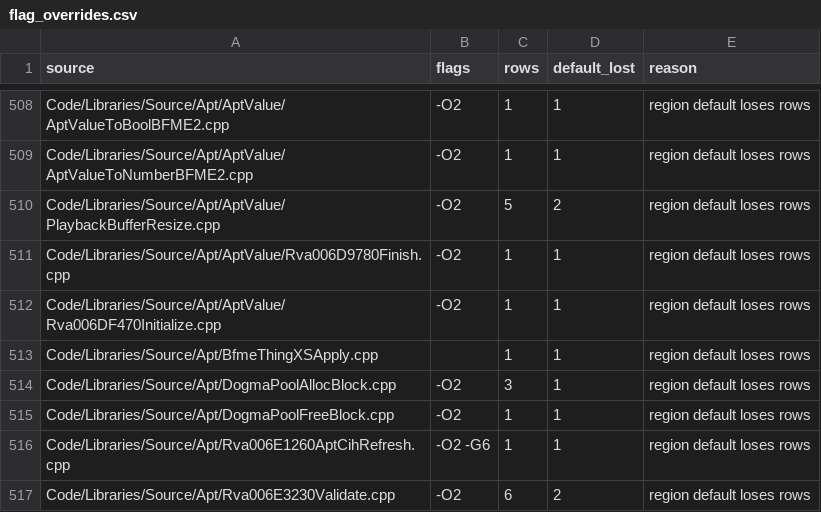
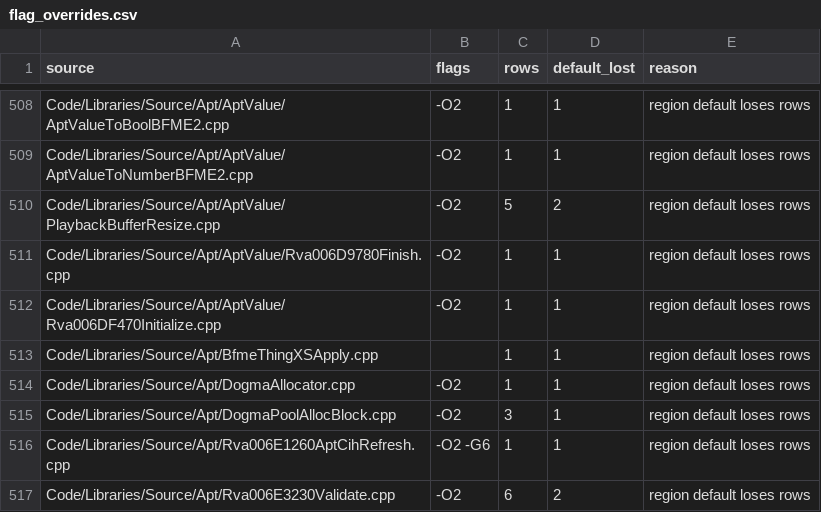
Before and after one commit to McMickey93/Open-BFME-2, a CSV file: reverse/flag_overrides.csv, drawn as a sheet; only a part is shown, gaps mark what is left out.

```diff
--- a/reverse/flag_overrides.csv
+++ b/reverse/flag_overrides.csv
@@ -513,4 +513,4 @@ Code/Libraries/Source/Apt/AptValue/Rva006DF470Initialize.cpp,-O2,1,1,region defa
 Code/Libraries/Source/Apt/BfmeThingXSApply.cpp,,1,1,region default loses rows
+Code/Libraries/Source/Apt/DogmaAllocator.cpp,-O2,1,1,region default loses rows
 Code/Libraries/Source/Apt/DogmaPoolAllocBlock.cpp,-O2,3,1,region default loses rows
-Code/Libraries/Source/Apt/DogmaPoolFreeBlock.cpp,-O2,1,1,region default loses rows
 Code/Libraries/Source/Apt/Rva006E1260AptCihRefresh.cpp,-O2 -G6,1,1,region default loses rows
```
Also changed, not shown: reverse/data_rows.csv, 9 other files.
